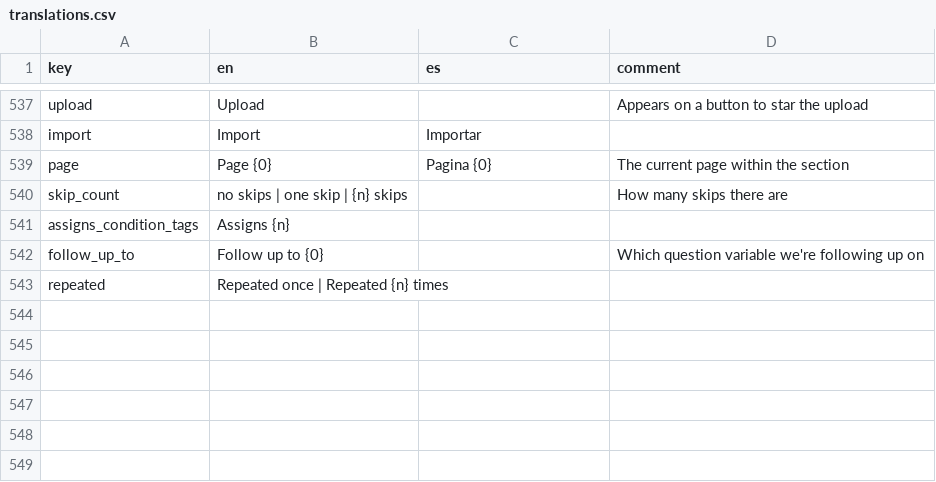
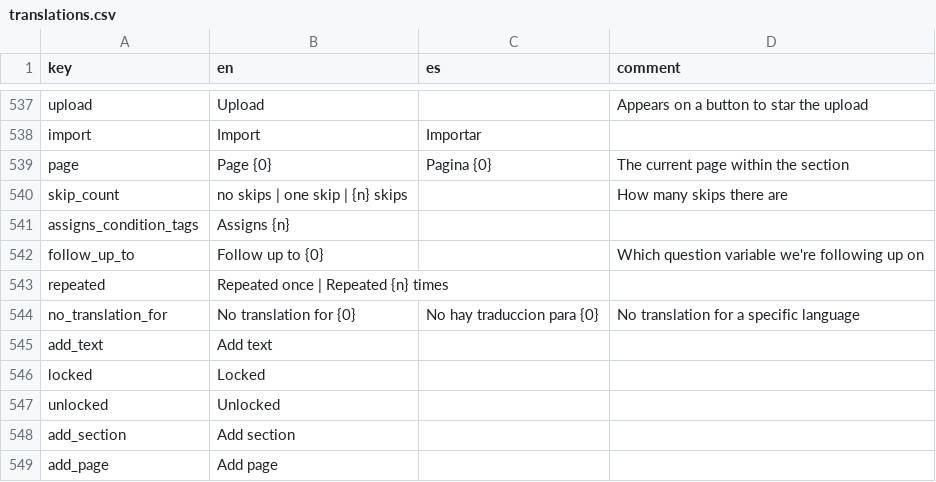
Before and after one commit to human-nature-lab/trellis-app, a CSV file: src/i18n/translations.csv, drawn as a sheet; only a part is shown, gaps mark what is left out; the diff names each change by its address in the sheet, - before the commit and + after, or states it on an @@ line.

```diff
--- a/src/i18n/translations.csv
+++ b/src/i18n/translations.csv
+row 544: no_translation_for | No translation for {0} | No hay traduccion para {0} | No translation for a specific language
+row 545: add_text | Add text
+row 546: locked | Locked
+row 547: unlocked | Unlocked
+row 548: add_section | Add section
+row 549: add_page | Add page
```
Also changed, not shown: 44 other files.
